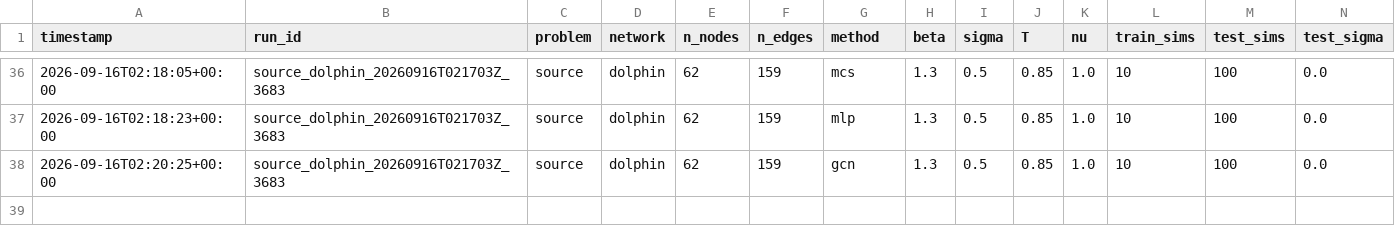
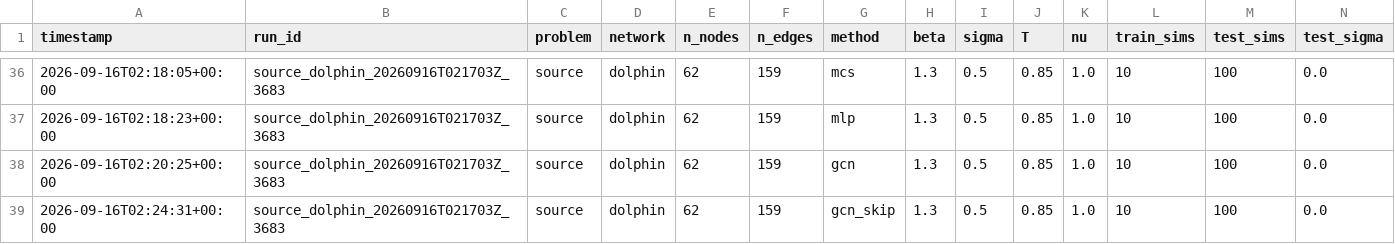
Before and after one commit to vinhqdang/trace_e, a CSV file: results/summary_source.csv, drawn as a sheet; only a part is shown, gaps mark what is left out; rows hold the shown columns only; the diff names each change by its address in the sheet, - before the commit and + after, or states it on an @@ line.

```diff
--- a/results/summary_source.csv
+++ b/results/summary_source.csv
+row 39: 2026-09-16T02:24:31+00:00 | source_dolphin_20260916T021703Z_3683 | source | dolphin | 62 | 159 | gcn_skip | 1.3 | 0.5 | 0.85 | 1.0 | 10 | 100 | 0.0
```
Also changed, not shown: 11 other files.
